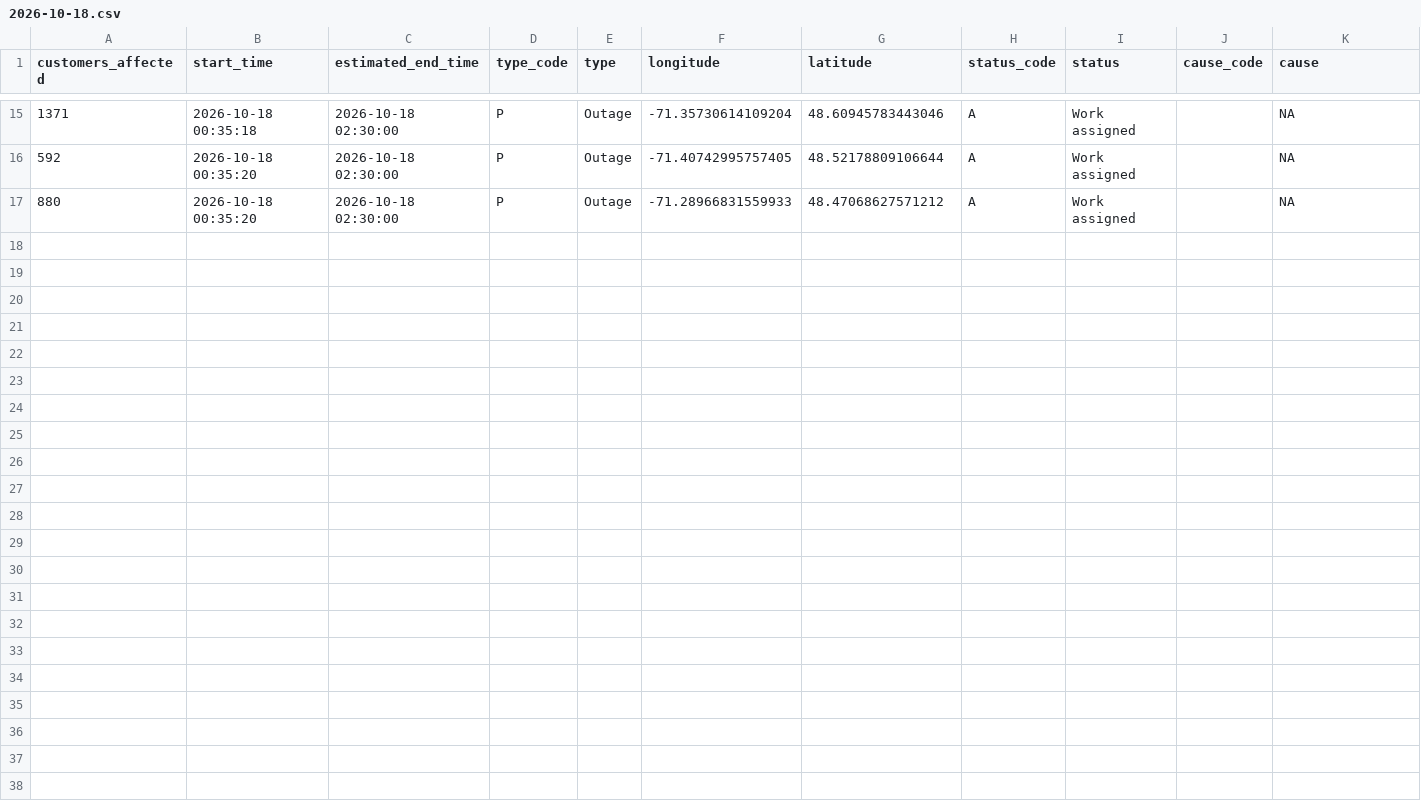
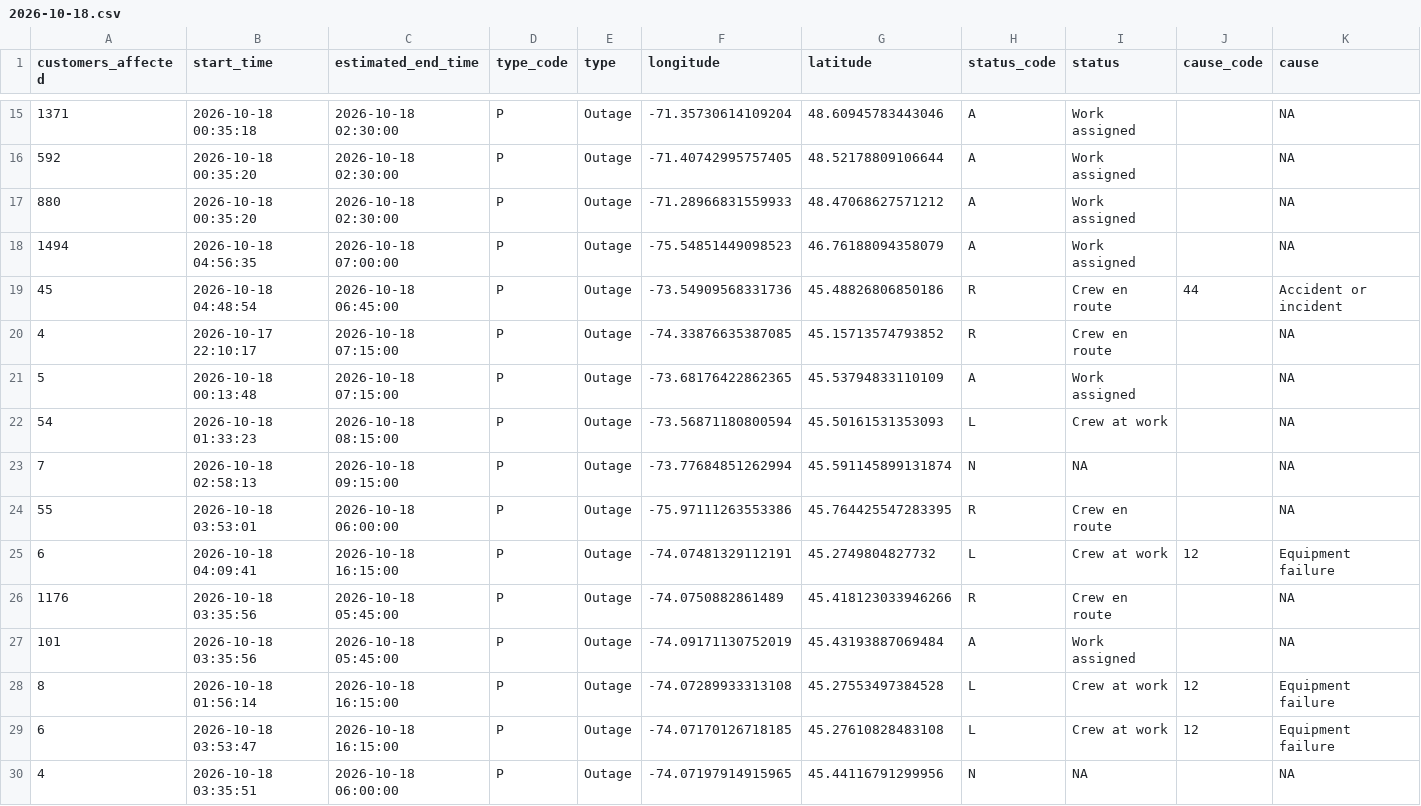
Before and after one commit to hdoyle21/hydro_qc, a CSV file: data/outages/2026-10-18.csv, drawn as a sheet; only a part is shown, gaps mark what is left out; rows hold the shown columns only; the diff names each change by its address in the sheet, - before the commit and + after, or states it on an @@ line.

```diff
--- a/data/outages/2026-10-18.csv
+++ b/data/outages/2026-10-18.csv
+row 18: 1494 | 2026-10-18 04:56:35 | 2026-10-18 07:00:00 | P | Outage | -75.54851449098523 | 46.76188094358079 | A | Work assigned |  | NA
+row 19: 45 | 2026-10-18 04:48:54 | 2026-10-18 06:45:00 | P | Outage | -73.54909568331736 | 45.48826806850186 | R | Crew en route | 44 | Accident or incident
+row 20: 4 | 2026-10-17 22:10:17 | 2026-10-18 07:15:00 | P | Outage | -74.33876635387085 | 45.15713574793852 | R | Crew en route |  | NA
+row 21: 5 | 2026-10-18 00:13:48 | 2026-10-18 07:15:00 | P | Outage | -73.68176422862365 | 45.53794833110109 | A | Work assigned |  | NA
+row 22: 54 | 2026-10-18 01:33:23 | 2026-10-18 08:15:00 | P | Outage | -73.56871180800594 | 45.50161531353093 | L | Crew at work |  | NA
+row 23: 7 | 2026-10-18 02:58:13 | 2026-10-18 09:15:00 | P | Outage | -73.77684851262994 | 45.591145899131874 | N | NA |  | NA
+row 24: 55 | 2026-10-18 03:53:01 | 2026-10-18 06:00:00 | P | Outage | -75.97111263553386 | 45.764425547283395 | R | Crew en route |  | NA
+row 25: 6 | 2026-10-18 04:09:41 | 2026-10-18 16:15:00 | P | Outage | -74.07481329112191 | 45.2749804827732 | L | Crew at work | 12 | Equipment failure
+row 26: 1176 | 2026-10-18 03:35:56 | 2026-10-18 05:45:00 | P | Outage | -74.0750882861489 | 45.418123033946266 | R | Crew en route |  | NA
+row 27: 101 | 2026-10-18 03:35:56 | 2026-10-18 05:45:00 | P | Outage | -74.09171130752019 | 45.43193887069484 | A | Work assigned |  | NA
+row 28: 8 | 2026-10-18 01:56:14 | 2026-10-18 16:15:00 | P | Outage | -74.07289933313108 | 45.27553497384528 | L | Crew at work | 12 | Equipment failure
+row 29: 6 | 2026-10-18 03:53:47 | 2026-10-18 16:15:00 | P | Outage | -74.07170126718185 | 45.27610828483108 | L | Crew at work | 12 | Equipment failure
+row 30: 4 | 2026-10-18 03:35:51 | 2026-10-18 06:00:00 | P | Outage | -74.07197914915965 | 45.44116791299956 | N | NA |  | NA
```
Also changed, not shown: data/planned/2026-10-18.csv.
